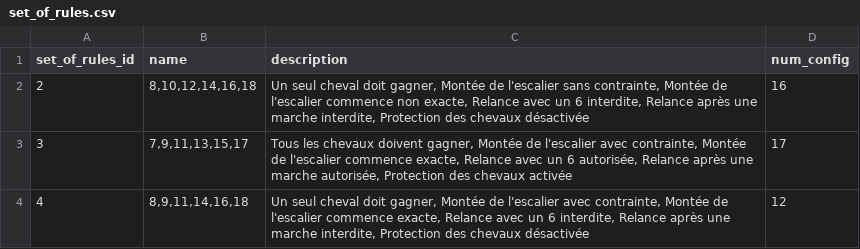
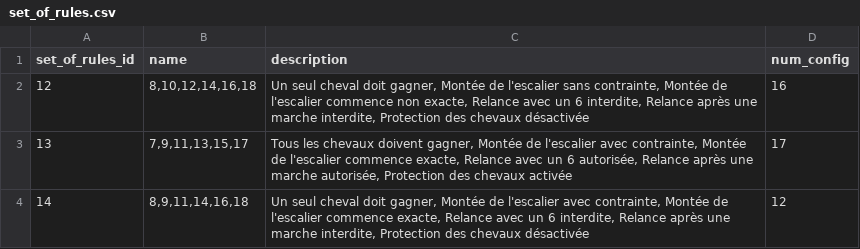
Before and after one commit to zoemarquis/rl-board-game, a CSV file: db/data/data_analyse_entrainement/set_of_rules.csv, drawn as a sheet.

```diff
--- a/db/data/data_analyse_entrainement/set_of_rules.csv
+++ b/db/data/data_analyse_entrainement/set_of_rules.csv
@@ -1,4 +1,4 @@
 set_of_rules_id,name,description,num_config
-2,"8,10,12,14,16,18","Un seul cheval doit gagner, Montée de l'escalier sans contrainte, Montée de l'escalier commence non exacte, Relance avec un 6 interdite, Relance après une marche interdite, Protection des chevaux désactivée",16
-3,"7,9,11,13,15,17","Tous les chevaux doivent gagner, Montée de l'escalier avec contrainte, Montée de l'escalier commence exacte, Relance avec un 6 autorisée, Relance après une marche autorisée, Protection des chevaux activée",17
-4,"8,9,11,14,16,18","Un seul cheval doit gagner, Montée de l'escalier avec contrainte, Montée de l'escalier commence exacte, Relance avec un 6 interdite, Relance après une marche interdite, Protection des chevaux désactivée",12
+12,"8,10,12,14,16,18","Un seul cheval doit gagner, Montée de l'escalier sans contrainte, Montée de l'escalier commence non exacte, Relance avec un 6 interdite, Relance après une marche interdite, Protection des chevaux désactivée",16
+13,"7,9,11,13,15,17","Tous les chevaux doivent gagner, Montée de l'escalier avec contrainte, Montée de l'escalier commence exacte, Relance avec un 6 autorisée, Relance après une marche autorisée, Protection des chevaux activée",17
+14,"8,9,11,14,16,18","Un seul cheval doit gagner, Montée de l'escalier avec contrainte, Montée de l'escalier commence exacte, Relance avec un 6 interdite, Relance après une marche interdite, Protection des chevaux désactivée",12
```
Also changed, not shown: db/data/data_analyse_entrainement/player.csv, 6 other files.
